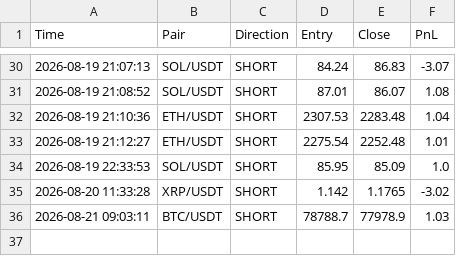
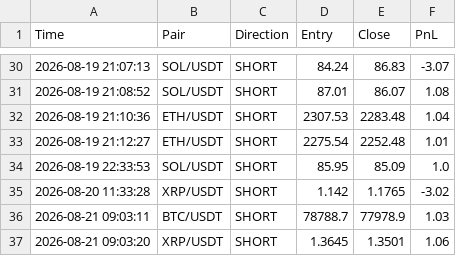
Before and after one commit to igorlejzak/trading-bot, a CSV file: historia.csv, drawn as a sheet; only a part is shown, gaps mark what is left out.

Commit message:
update historia.csv

```diff
--- a/historia.csv
+++ b/historia.csv
@@ -36 +36,2 @@ Time,Pair,Direction,Entry,Close,PnL
 2026-08-21 09:03:11,BTC/USDT,SHORT,78788.7,77978.9,1.03
+2026-08-21 09:03:20,XRP/USDT,SHORT,1.3645,1.3501,1.06
```
